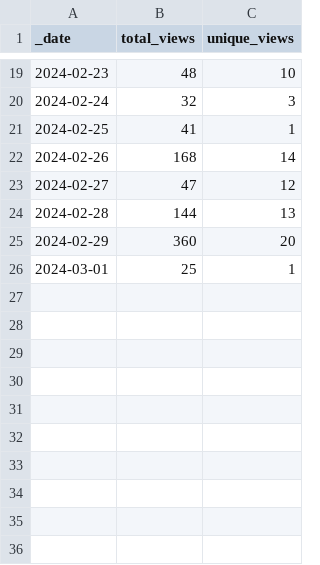
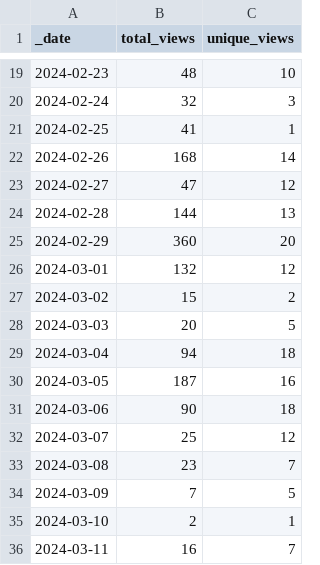
Before and after one commit to aws-samples/mlops-multi-account-terraform, a CSV file: traffic/views.csv, drawn as a sheet; only a part is shown, gaps mark what is left out.

Commit message:
GitHub traffic

```diff
--- a/traffic/views.csv
+++ b/traffic/views.csv
@@ -25,2 +25,12 @@ _date,total_views,unique_views
 2024-02-29,360,20
-2024-03-01,25,1
+2024-03-01,132,12
+2024-03-02,15,2
+2024-03-03,20,5
+2024-03-04,94,18
+2024-03-05,187,16
+2024-03-06,90,18
+2024-03-07,25,12
+2024-03-08,23,7
+2024-03-09,7,5
+2024-03-10,2,1
+2024-03-11,16,7
```
Also changed, not shown: traffic/clones.csv, 1 other file.
